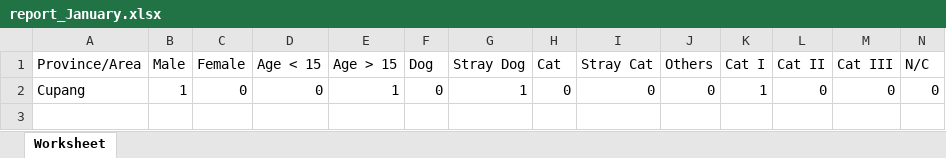
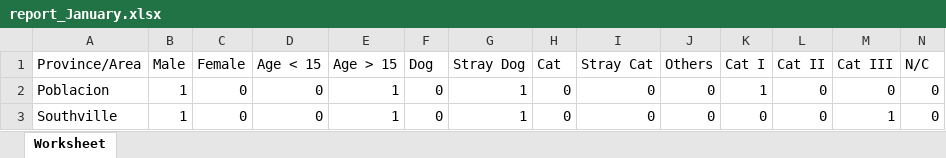
Before and after one commit to cedricrivera/cedricriveraa.github.io, an Excel workbook: Admin/report_January.xlsx, sheet Worksheet, drawn as a sheet; only a part is shown; values as stored, in another font and other column widths than the file's, no borders; rows hold the shown columns only; the diff names each change by its address in the sheet, - before the commit and + after, or states it on an @@ line.

```diff
--- a/Admin/report_January.xlsx (sheet Worksheet)
+++ b/Admin/report_January.xlsx (sheet Worksheet)
-A2 (Province/Area): Cupang
+A2 (Province/Area): Poblacion
+row 3: Southville | 1 | 0 | 0 | 1 | 0 | 1 | 0 | 0 | 0 | 0 | 0 | 1 | 0
```
Also changed, not shown: Admin/report_April.xlsx, Admin/report_August.xlsx, 4 other files.
